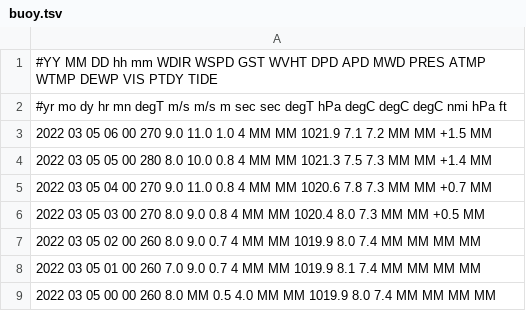
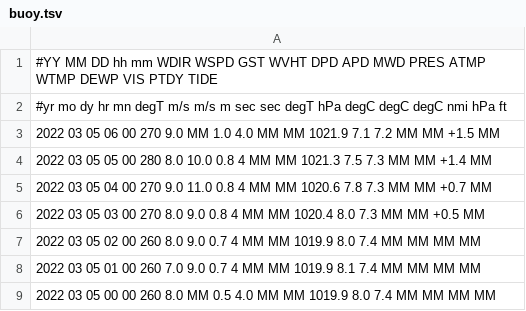
Before and after one commit to cyberdelia/halibut-bank, a TSV file: buoy.tsv, drawn as a sheet; only a part is shown.

Commit message:
Flat: latest data (2022-03-05T07:03:59.687Z) {   "date": "2022-03-05T07:03:59.687Z",   "files": [     {       "name": "buoy.csv",       "deltaBytes": 0,       "source": "https://www.ndbc.noaa.gov/data/realtime2/46146.txt"     },     {       "name": "buoy.tsv",       "deltaBytes": 0,       "source": "https://www.ndbc.noaa.gov/data/realtime2/46146.txt"     }   ] }

```diff
--- a/buoy.tsv
+++ b/buoy.tsv
@@ -2,3 +2,3 @@
 #yr  mo dy hr mn degT m/s  m/s     m   sec   sec degT   hPa  degC  degC  degC  nmi  hPa    ft
-2022 03 05 06 00 270  9.0 11.0   1.0     4    MM  MM 1021.9   7.1   7.2    MM   MM +1.5    MM
+2022 03 05 06 00 270  9.0   MM   1.0   4.0    MM  MM 1021.9   7.1   7.2    MM   MM +1.5    MM
 2022 03 05 05 00 280  8.0 10.0   0.8     4    MM  MM 1021.3   7.5   7.3    MM   MM +1.4    MM
```
Also changed, not shown: buoy.csv.
